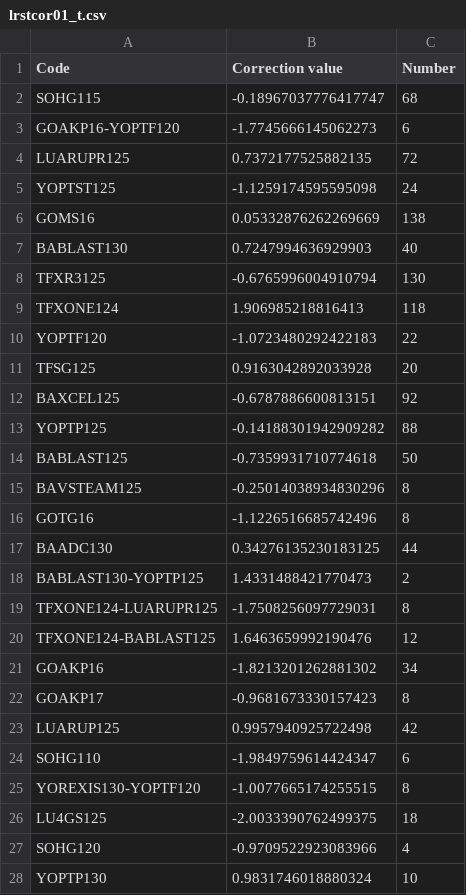
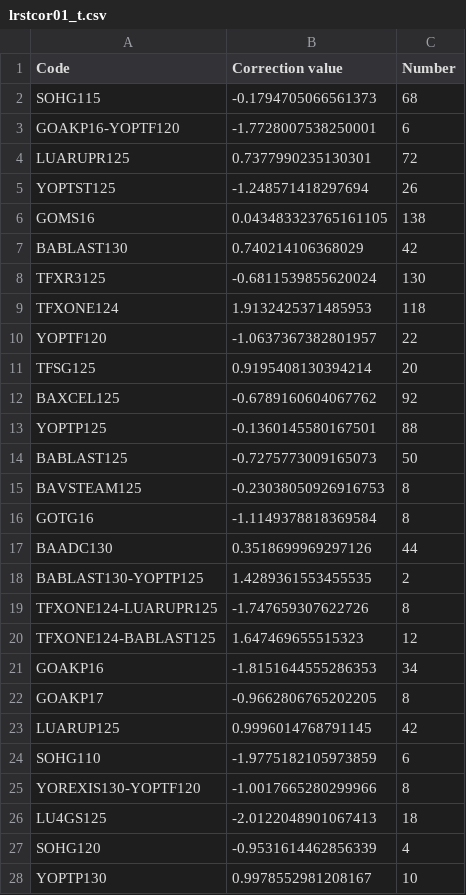
Before and after one commit to sugi-juku/get-tension, a CSV file: lrstcor01_t.csv, drawn as a sheet; only a part is shown; the diff covers the shown part only.

```diff
--- a/lrstcor01_t.csv
+++ b/lrstcor01_t.csv
@@ -1,28 +1,28 @@
 Code,Correction value,Number
-SOHG115,-0.18967037776417747,68
-GOAKP16-YOPTF120,-1.7745666145062273,6
-LUARUPR125,0.7372177525882135,72
-YOPTST125,-1.1259174595595098,24
-GOMS16,0.05332876262269669,138
-BABLAST130,0.7247994636929903,40
-TFXR3125,-0.6765996004910794,130
-TFXONE124,1.906985218816413,118
-YOPTF120,-1.0723480292422183,22
-TFSG125,0.9163042892033928,20
-BAXCEL125,-0.6787886600813151,92
-YOPTP125,-0.14188301942909282,88
-BABLAST125,-0.7359931710774618,50
-BAVSTEAM125,-0.25014038934830296,8
-GOTG16,-1.1226516685742496,8
-BAADC130,0.34276135230183125,44
-BABLAST130-YOPTP125,1.4331488421770473,2
-TFXONE124-LUARUPR125,-1.7508256097729031,8
-TFXONE124-BABLAST125,1.6463659992190476,12
-GOAKP16,-1.8213201262881302,34
-GOAKP17,-0.9681673330157423,8
-LUARUP125,0.9957940925722498,42
-SOHG110,-1.9849759614424347,6
-YOREXIS130-YOPTF120,-1.0077665174255515,8
-LU4GS125,-2.0033390762499375,18
-SOHG120,-0.9709522923083966,4
-YOPTP130,0.9831746018880324,10
+SOHG115,-0.1794705066561373,68
+GOAKP16-YOPTF120,-1.7728007538250001,6
+LUARUPR125,0.7377990235130301,72
+YOPTST125,-1.248571418297694,26
+GOMS16,0.043483323765161105,138
+BABLAST130,0.740214106368029,42
+TFXR3125,-0.6811539855620024,130
+TFXONE124,1.9132425371485953,118
+YOPTF120,-1.0637367382801957,22
+TFSG125,0.9195408130394214,20
+BAXCEL125,-0.6789160604067762,92
+YOPTP125,-0.1360145580167501,88
+BABLAST125,-0.7275773009165073,50
+BAVSTEAM125,-0.23038050926916753,8
+GOTG16,-1.1149378818369584,8
+BAADC130,0.3518699969297126,44
+BABLAST130-YOPTP125,1.4289361553455535,2
+TFXONE124-LUARUPR125,-1.747659307622726,8
+TFXONE124-BABLAST125,1.647469655515323,12
+GOAKP16,-1.8151644555286353,34
+GOAKP17,-0.9662806765202205,8
+LUARUP125,0.9996014768791145,42
+SOHG110,-1.9775182105973859,6
+YOREXIS130-YOPTF120,-1.0017665280299966,8
+LU4GS125,-2.0122048901067413,18
+SOHG120,-0.9531614462856339,4
+YOPTP130,0.9978552981208167,10
```
Also changed, not shown: 24 edited cells elsewhere in this file, lrcoef01_t.csv, lrdata01_t.csv, 5 other files.
